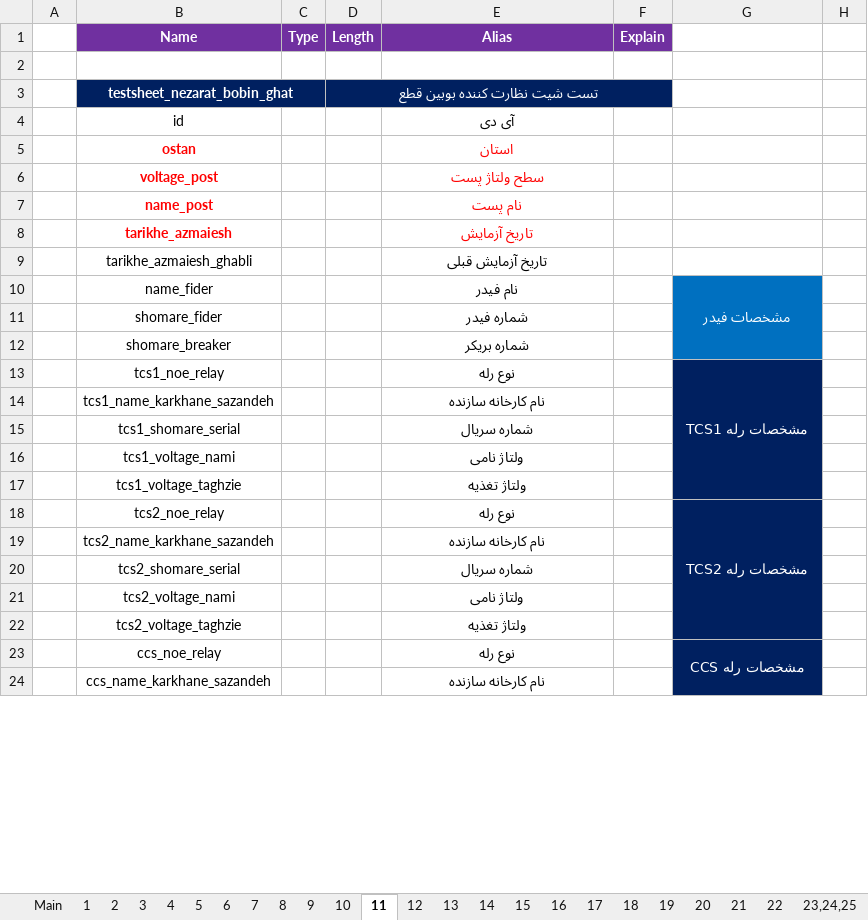
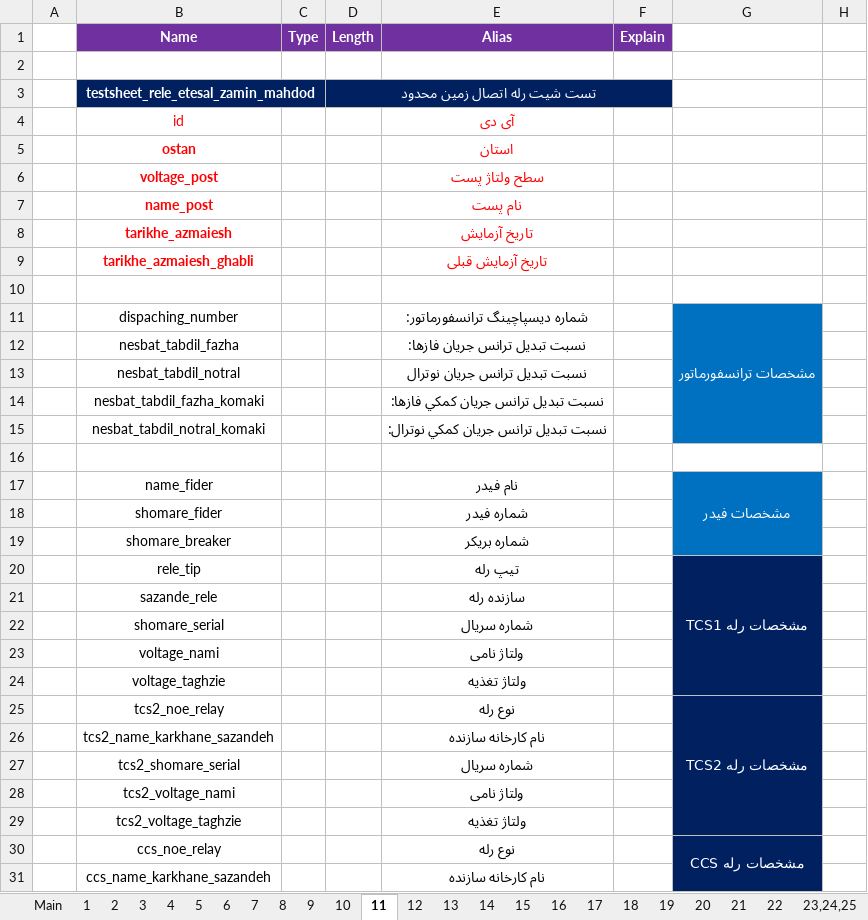
Before and after one commit to ehsan2029/aslibargh, an Excel workbook: filhaye mord neyaz/Test Sheets.xlsx, sheet 11, drawn as a sheet; only a part is shown; values as stored, in another font and other column widths than the file's, no borders; charts and pictures not drawn; removed rows and columns are numbered as before the commit, all else as after; the diff names each change by its address in the sheet, - before the commit and + after, or states it on an @@ line.

Commit message:
تست شیت 11
تست شیت 11

```diff
--- a/filhaye mord neyaz/Test Sheets.xlsx (sheet 11)
+++ b/filhaye mord neyaz/Test Sheets.xlsx (sheet 11)
-row 3:  | testsheet_nezarat_bobin_ghat |  | تست شیت نظارت كننده بوبين قطع
+row 3:  | testsheet_rele_etesal_zamin_mahdod |  | تست شیت رله اتصال زمین محدود
-B4 text colour: black
+B4 text colour: #FF0000
-E4 text colour: black
+E4 text colour: #FF0000
@@ B9 bold: off → on, text colour: black → #FF0000 @@
@@ E9 bold: off → on, text colour: black → #FF0000 @@
+row 10: (empty)
+row 11:  | dispaching_number |  |  | شماره ديسپاچينگ ترانسفورماتور: |  | مشخصات ترانسفورماتور
+row 12:  | nesbat_tabdil_fazha |  |  | نسبت تبديل ترانس جريان فازها:
+row 13:  | nesbat_tabdil_notral |  |  | نسبت تبديل ترانس جريان نوترال
+row 14:  | nesbat_tabdil_fazha_komaki |  |  | نسبت تبديل ترانس جريان كمكي فازها:
+row 15:  | nesbat_tabdil_notral_komaki |  |  | نسبت تبديل ترانس جريان كمكي نوترال:
+row 16: (empty)
-row 13:  | tcs1_noe_relay |  |  | نوع رله |  | مشخصات رله TCS1
-row 14:  | tcs1_name_karkhane_sazandeh |  |  | نام کارخانه سازنده
+row 20:  | rele_tip |  |  | تیپ رله |  | مشخصات رله TCS1
+row 21:  | sazande_rele |  |  | سازنده رله
-B22 (Name): tcs1_shomare_serial
+B22 (Name): shomare_serial
-B23 (Name): tcs1_voltage_nami
+B23 (Name): voltage_nami
-B24 (Name): tcs1_voltage_taghzie
+B24 (Name): voltage_taghzie
```
Also changed, not shown: sheet 10.
